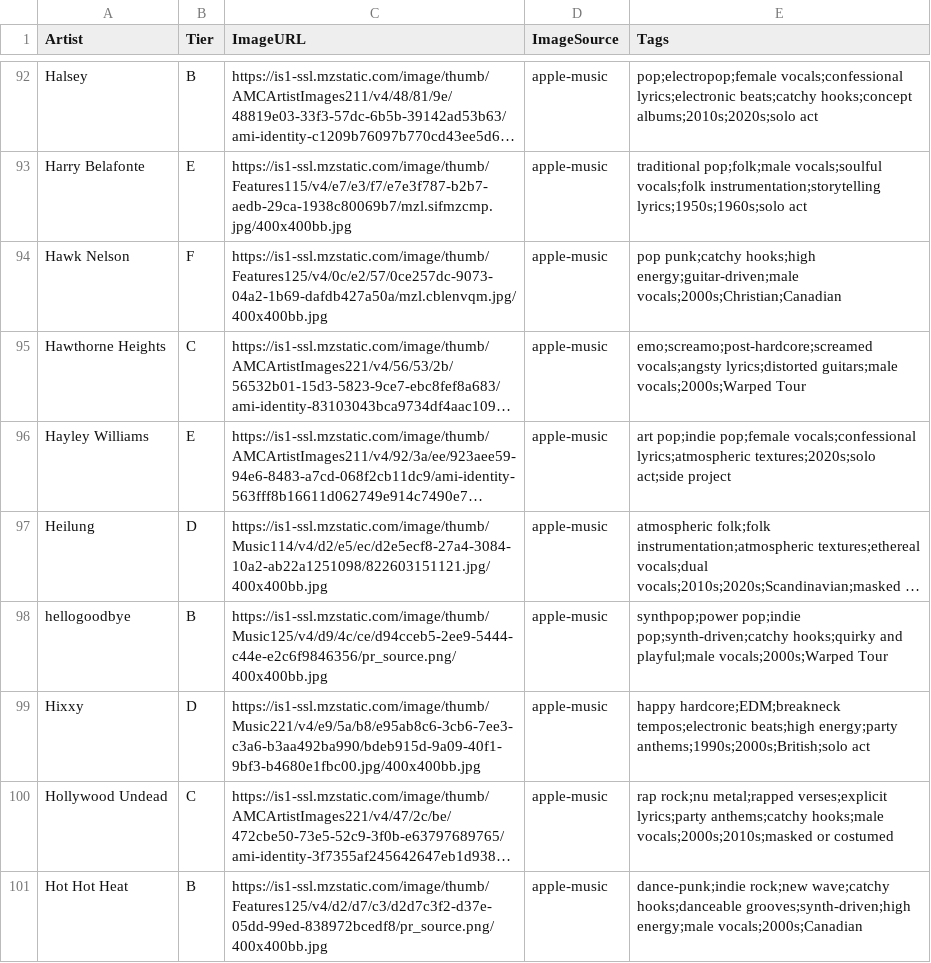
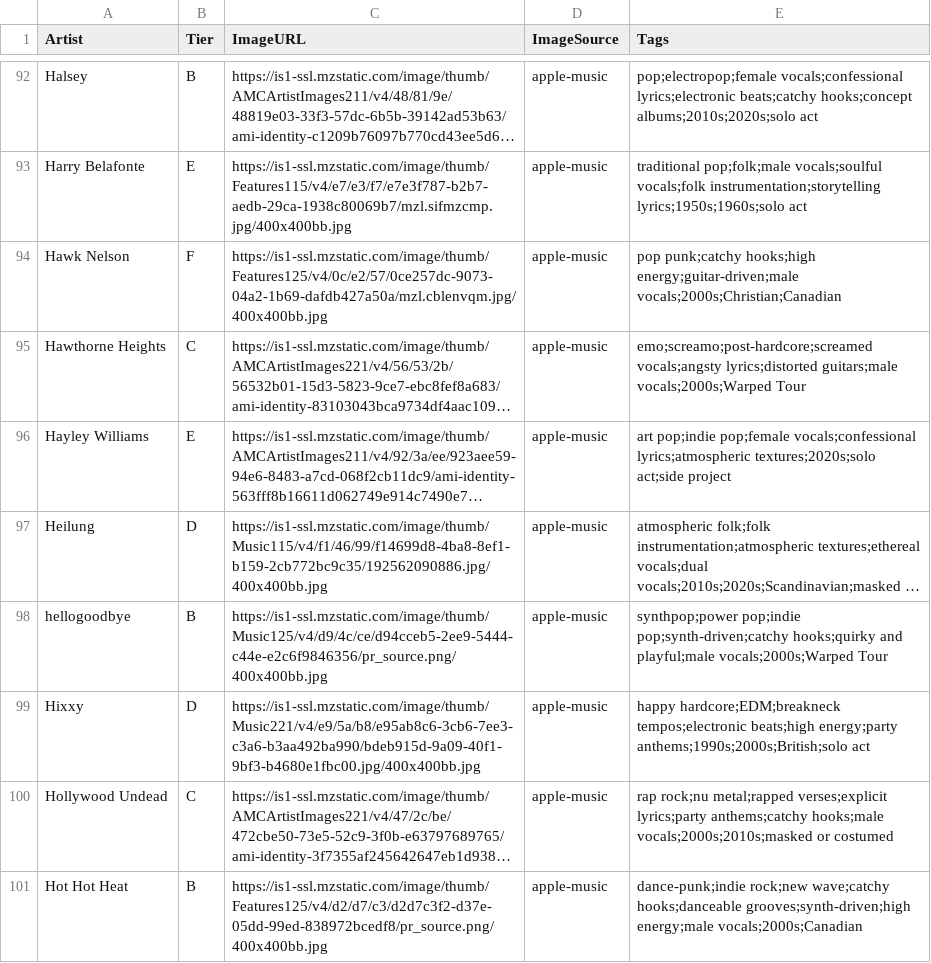
Before and after one commit to michaelficarra/music, a CSV file: data/artists.csv, drawn as a sheet; only a part is shown, gaps mark what is left out; long unchanged cells end in …; the diff covers the shown part only; the diff names each change by its address in the sheet, - before the commit and + after, or states it on an @@ line.

Commit message:
update artist thumbnails

```diff
--- a/data/artists.csv
+++ b/data/artists.csv
-C97 (ImageURL): https://is1-ssl.mzstatic.com/image/thumb/Music114/v4/d2/e5/ec/d2e5ecf8-27a4-3084-10a2-ab22a1251098/822603151121.jpg/400x400bb.jpg
+C97 (ImageURL): https://is1-ssl.mzstatic.com/image/thumb/Music115/v4/f1/46/99/f14699d8-4ba8-8ef1-b159-2cb772bc9c35/192562090886.jpg/400x400bb.jpg
```
Also changed, not shown: 9 edited cells elsewhere in this file.
